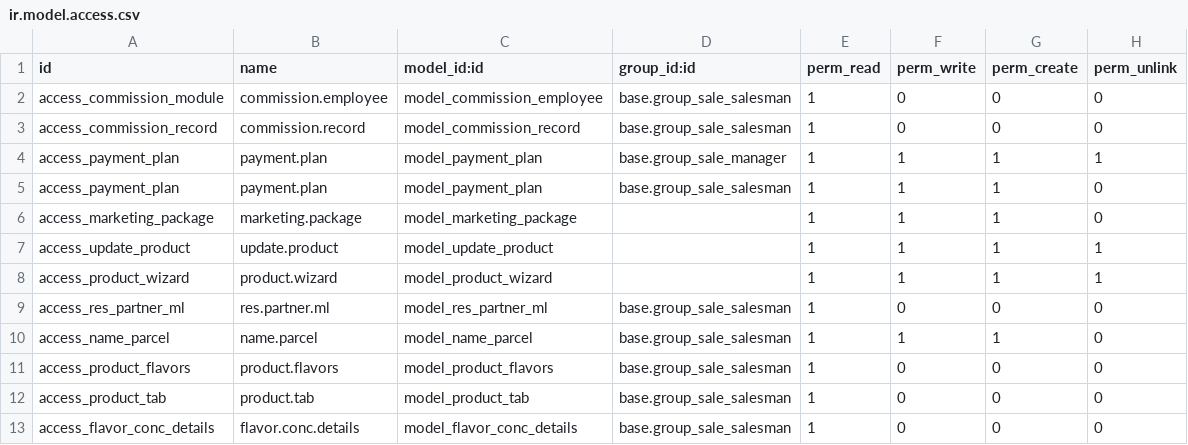
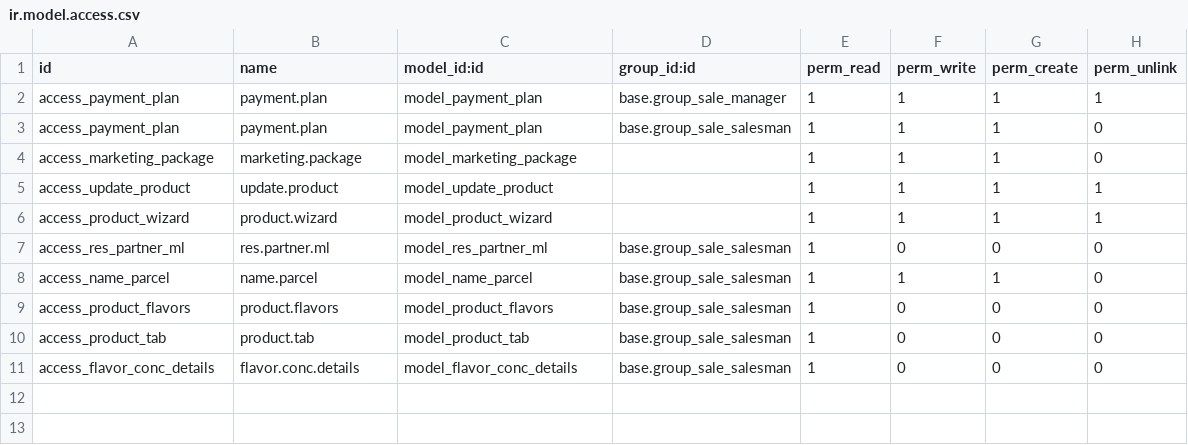
Before and after one commit to shivam1111/jjuice_addons, a CSV file: jjuice/security/ir.model.access.csv, drawn as a sheet; the diff names each change by its address in the sheet, - before the commit and + after, or states it on an @@ line.

Commit message:
Cleanedup modules and removed old commission functionlities

```diff
--- a/jjuice/security/ir.model.access.csv
+++ b/jjuice/security/ir.model.access.csv
-row 2: access_commission_module | commission.employee | model_commission_employee | base.group_sale_salesman | 1 | 0 | 0 | 0
-row 3: access_commission_record | commission.record | model_commission_record | base.group_sale_salesman | 1 | 0 | 0 | 0
```
Also changed, not shown: 16 other files.
